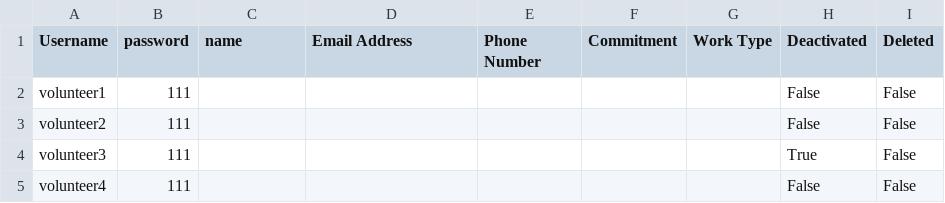
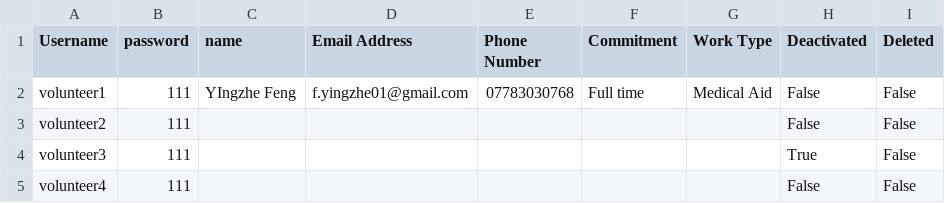
Before and after one commit to sebcarroll/Intro_Prog_UCL_G3, a CSV file: volunteer_info.csv, drawn as a sheet.

```diff
--- a/volunteer_info.csv
+++ b/volunteer_info.csv
@@ -1,3 +1,3 @@
 Username,password,name,Email Address,Phone Number,Commitment,Work Type,Deactivated,Deleted
-volunteer1,111,,,,,,False,False
+volunteer1,111,YIngzhe Feng,f.yingzhe01@gmail.com,07783030768,Full time,Medical Aid,False,False
 volunteer2,111,,,,,,False,False
```
Also changed, not shown: 1 other file.
